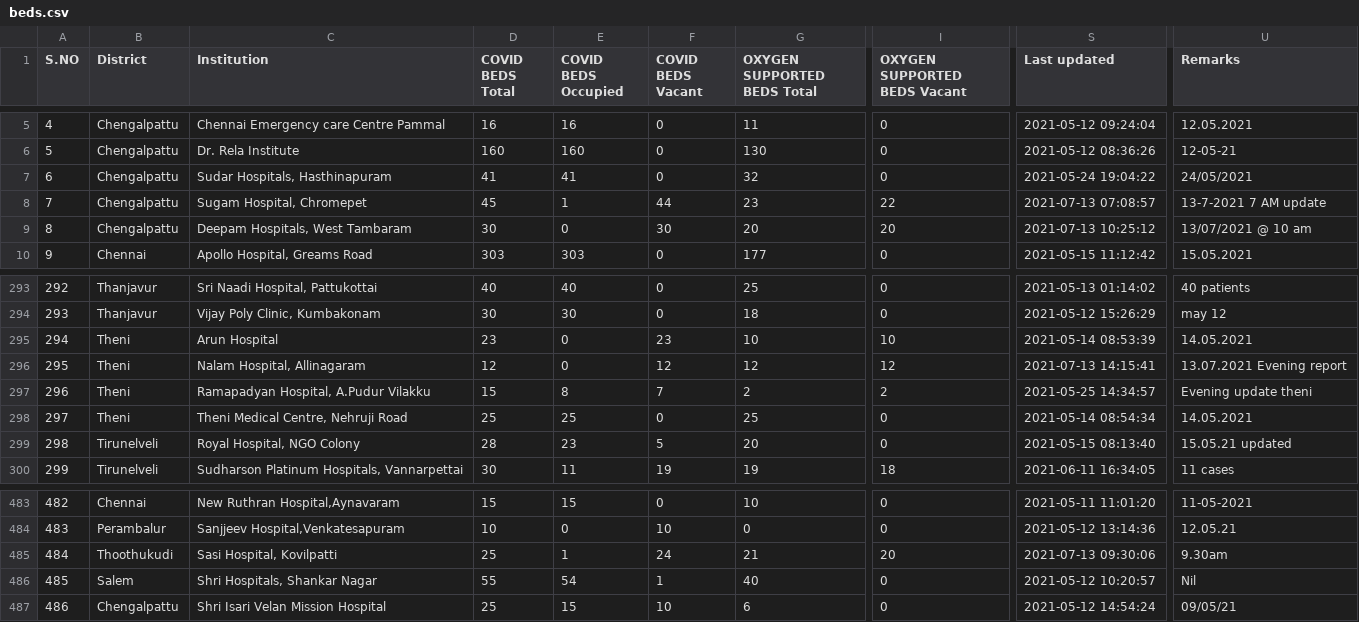
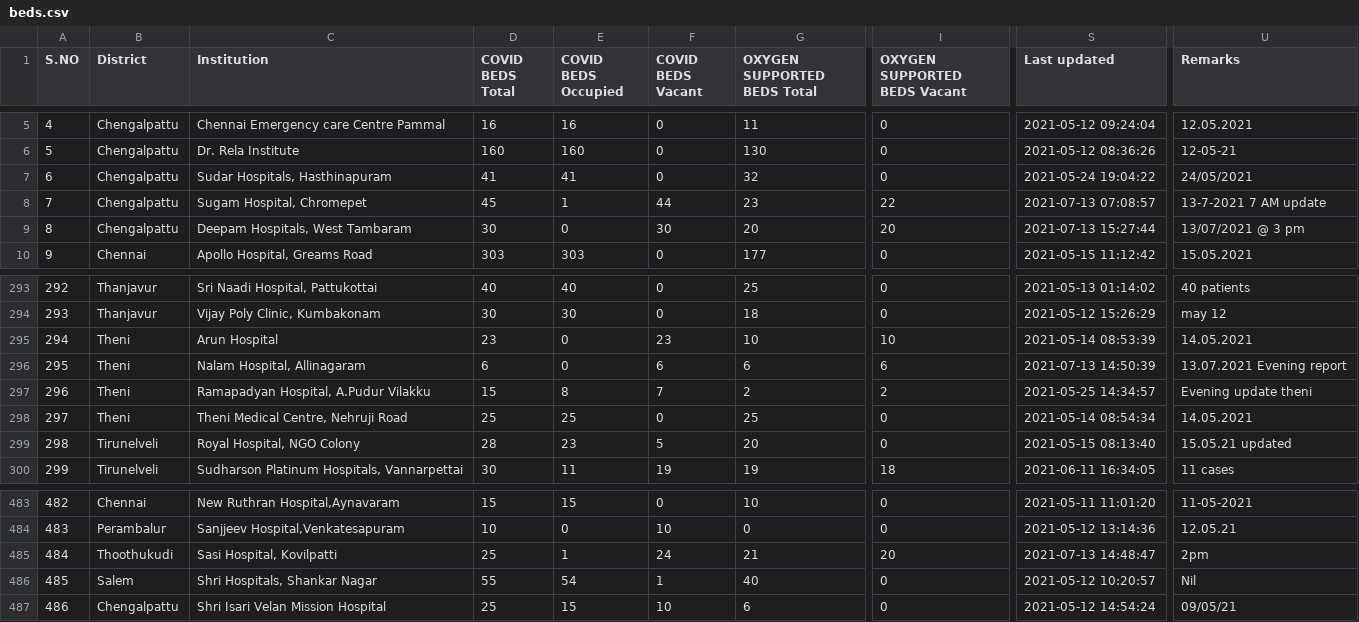
Before and after one commit to mskian/tamil-nadu-covid-beds-api, a CSV file: data/beds.csv, drawn as a sheet; only a part is shown, gaps mark what is left out; the diff names each change by its address in the sheet, - before the commit and + after, or states it on an @@ line.

```diff
--- a/data/beds.csv
+++ b/data/beds.csv
-S9 (Last updated): 2021-07-13 10:25:12
+S9 (Last updated): 2021-07-13 15:27:44
-U9 (Remarks): 13/07/2021 @ 10 am
+U9 (Remarks): 13/07/2021 @ 3 pm
-D296 (COVID BEDS Total): 12
+D296 (COVID BEDS Total): 6
-F296 (COVID BEDS Vacant): 12
+F296 (COVID BEDS Vacant): 6
-G296 (OXYGEN SUPPORTED BEDS Total): 12
+G296 (OXYGEN SUPPORTED BEDS Total): 6
-I296 (OXYGEN SUPPORTED BEDS Vacant): 12
+I296 (OXYGEN SUPPORTED BEDS Vacant): 6
-S296 (Last updated): 2021-07-13 14:15:41
+S296 (Last updated): 2021-07-13 14:50:39
-S485 (Last updated): 2021-07-13 09:30:06
+S485 (Last updated): 2021-07-13 14:48:47
-U485 (Remarks): 9.30am
+U485 (Remarks): 2pm
```
Also changed, not shown: 1 other file.
